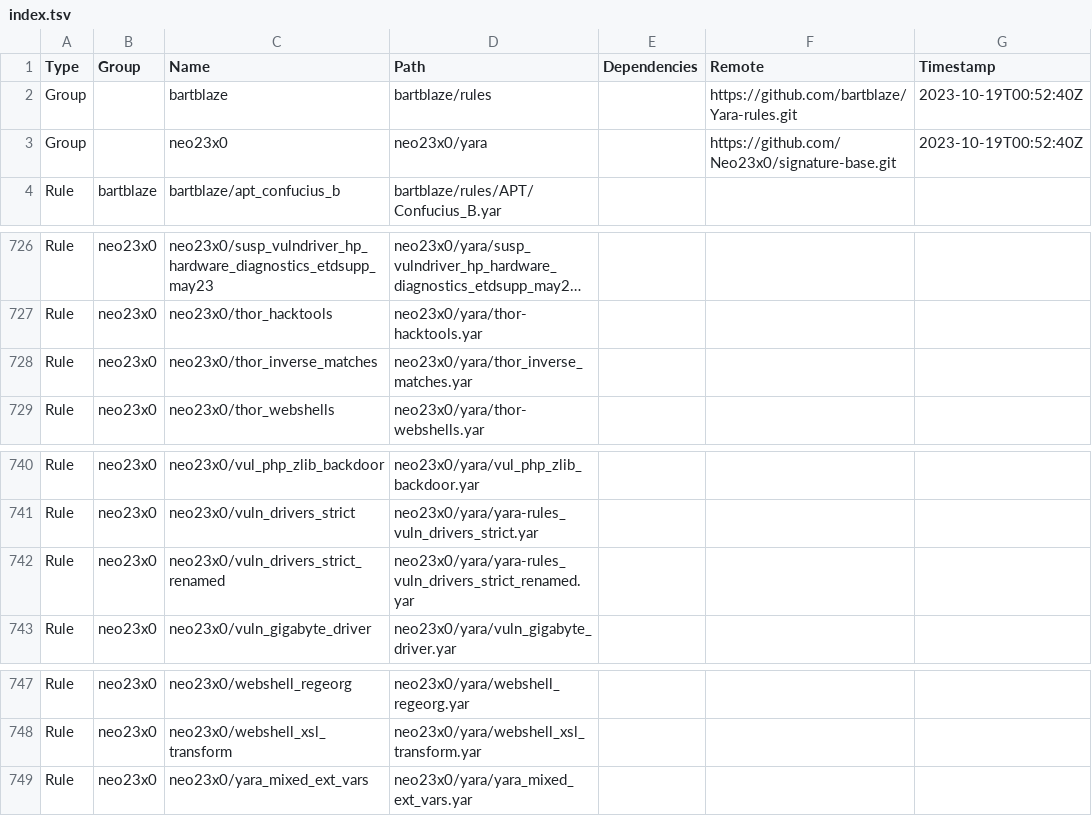
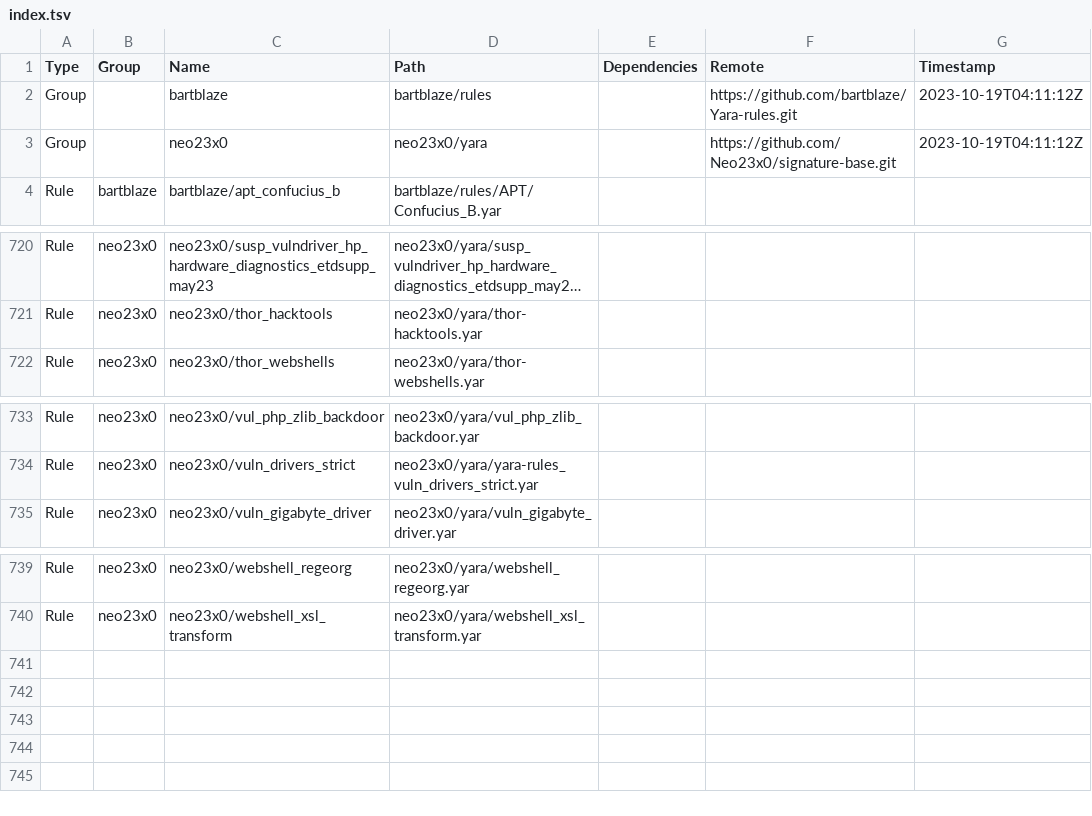
Before and after one commit to hugoalh/scan-virus-ghaction-assets, a TSV file: yara/index.tsv, drawn as a sheet; only a part is shown, gaps mark what is left out; long unchanged cells end in …; the diff covers the shown part only; the diff names each change by its address in the sheet, - before the commit and + after, or states it on an @@ line.

```diff
--- a/yara/index.tsv
+++ b/yara/index.tsv
-G2:G3 (Timestamp): 2023-10-19T00:52:40Z
+G2:G3 (Timestamp): 2023-10-19T04:11:12Z
-row 728: Rule | neo23x0 | neo23x0/thor_inverse_matches | neo23x0/yara/thor_inverse_matches.yar
-row 742: Rule | neo23x0 | neo23x0/vuln_drivers_strict_renamed | neo23x0/yara/yara-rules_vuln_drivers_strict_renamed.yar
-row 749: Rule | neo23x0 | neo23x0/yara_mixed_ext_vars | neo23x0/yara/yara_mixed_ext_vars.yar
```
Also changed, not shown: 6 removed rows elsewhere in this file, clamav/index.tsv, 6 other files.
